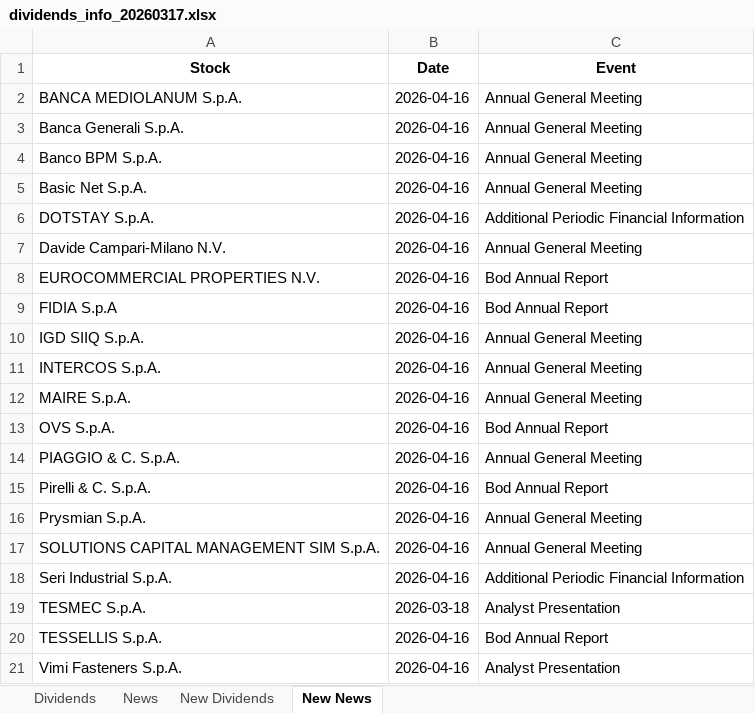
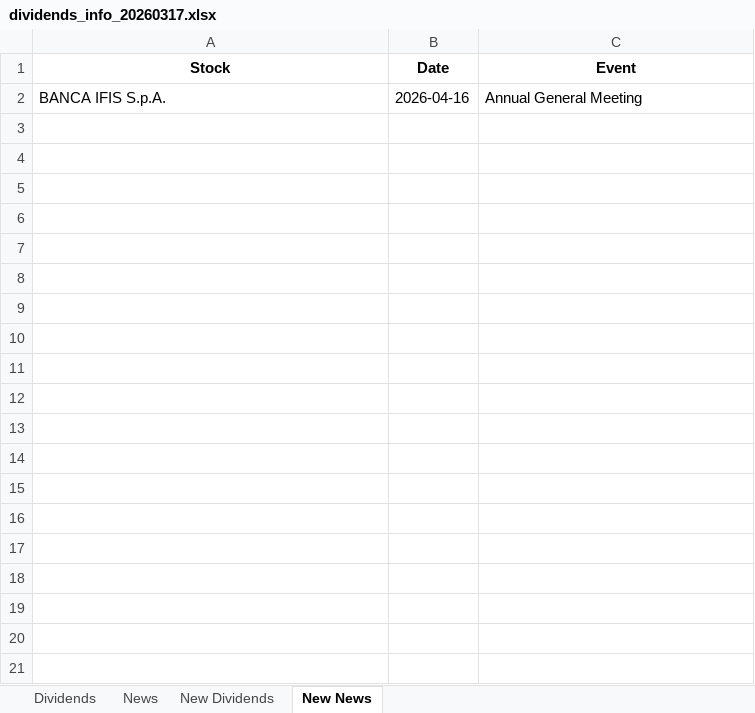
Before and after one commit to pattuallo/pattuallo.github.io, an Excel workbook: data/dividends_info_20260317.xlsx, sheet New News, drawn as a sheet; values as stored, in another font and other column widths than the file's, no borders; the diff names each change by its address in the sheet, - before the commit and + after, or states it on an @@ line.

```diff
--- a/data/dividends_info_20260317.xlsx (sheet New News)
+++ b/data/dividends_info_20260317.xlsx (sheet New News)
-A2 (Stock): BANCA MEDIOLANUM S.p.A.
+A2 (Stock): BANCA IFIS S.p.A.
-row 3: Banca Generali S.p.A. | 2026-04-16 | Annual General Meeting
-row 4: Banco BPM S.p.A. | 2026-04-16 | Annual General Meeting
-row 5: Basic Net S.p.A. | 2026-04-16 | Annual General Meeting
-row 6: DOTSTAY S.p.A. | 2026-04-16 | Additional Periodic Financial Information
-row 7: Davide Campari-Milano N.V. | 2026-04-16 | Annual General Meeting
-row 8: EUROCOMMERCIAL PROPERTIES N.V. | 2026-04-16 | Bod Annual Report
-row 9: FIDIA S.p.A | 2026-04-16 | Bod Annual Report
-row 10: IGD SIIQ S.p.A. | 2026-04-16 | Annual General Meeting
-row 11: INTERCOS S.p.A. | 2026-04-16 | Annual General Meeting
-row 12: MAIRE S.p.A. | 2026-04-16 | Annual General Meeting
-row 13: OVS S.p.A. | 2026-04-16 | Bod Annual Report
-row 14: PIAGGIO & C. S.p.A. | 2026-04-16 | Annual General Meeting
-row 15: Pirelli & C. S.p.A. | 2026-04-16 | Bod Annual Report
-row 16: Prysmian S.p.A. | 2026-04-16 | Annual General Meeting
-row 17: SOLUTIONS CAPITAL MANAGEMENT SIM S.p.A. | 2026-04-16 | Annual General Meeting
-row 18: Seri Industrial S.p.A. | 2026-04-16 | Additional Periodic Financial Information
-row 19: TESMEC S.p.A. | 2026-03-18 | Analyst Presentation
-row 20: TESSELLIS S.p.A. | 2026-04-16 | Bod Annual Report
-row 21: Vimi Fasteners S.p.A. | 2026-04-16 | Analyst Presentation
```
Also changed, not shown: sheet News, sheet Dividends, sheet New Dividends, 1 other file.
